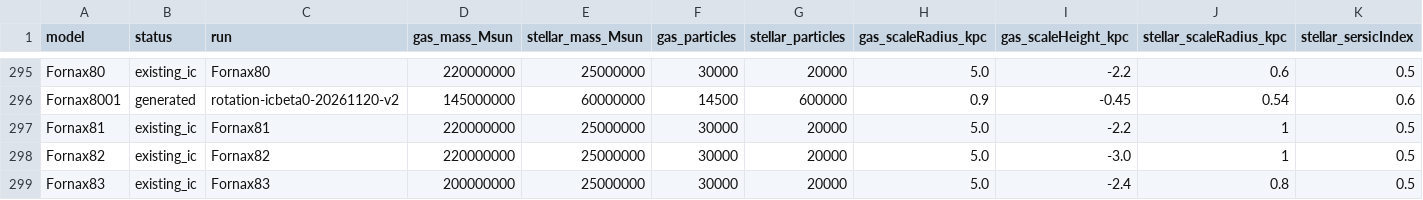
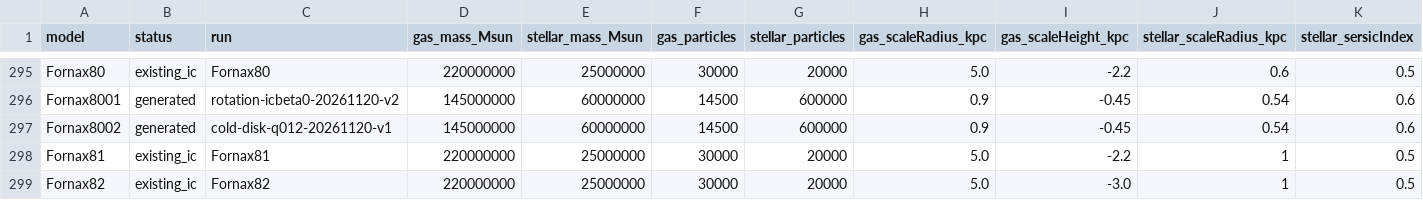
Before and after one commit to Demon-Laplace/dSph_workbench, a CSV file: IC_MODELS.csv, drawn as a sheet; only a part is shown, gaps mark what is left out; the shorter side is filled out with more unchanged rows; rows hold the shown columns only; the diff names each change by its address in the sheet, - before the commit and + after, or states it on an @@ line.

Commit message:
Update IC model catalogue

```diff
--- a/IC_MODELS.csv
+++ b/IC_MODELS.csv
+row 297: Fornax8002 | generated | cold-disk-q012-20261120-v1 | 145000000 | 60000000 | 14500 | 600000 | 0.9 | -0.45 | 0.54 | 0.6
```
